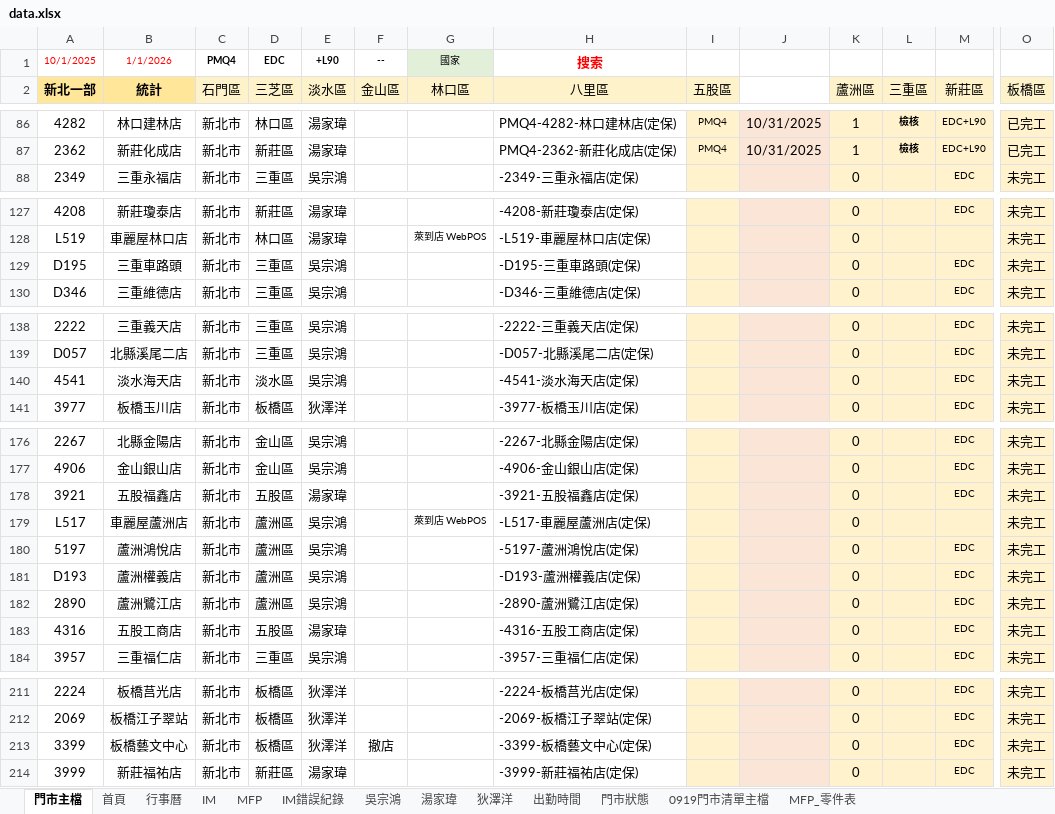
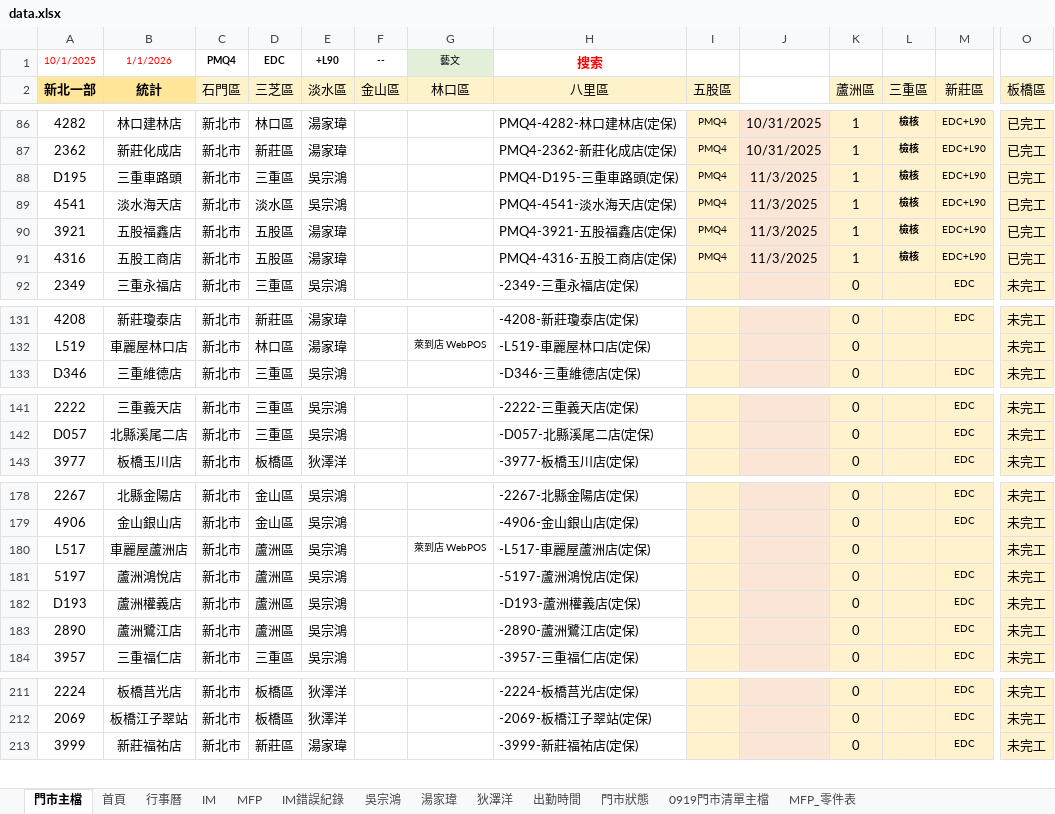
Before and after one commit to Yang-0419-di/FW_2, an Excel workbook: 臨時備份/自動備份/data.xlsx, sheet 門市主檔, drawn as a sheet; only a part is shown, gaps mark what is left out; values as stored, in another font and other column widths than the file's, no borders; conditional formats not drawn; removed rows and columns are numbered as before the commit, all else as after; rows hold the shown columns only; the diff covers the shown part only; the diff names each change by its address in the sheet, - before the commit and + after, or states it on an @@ line.

```diff
--- a/臨時備份/自動備份/data.xlsx (sheet 門市主檔)
+++ b/臨時備份/自動備份/data.xlsx (sheet 門市主檔)
-G1 (林口區): 國家
+G1 (林口區): 藝文
+row 88: D195 | 三重車路頭 | 新北市 | 三重區 | 吳宗鴻 |  |  | PMQ4-D195-三重車路頭(定保) | PMQ4 | 11/3/2025 | 1 | 檢核 | EDC+L90 | 已完工
+row 89: 4541 | 淡水海天店 | 新北市 | 淡水區 | 吳宗鴻 |  |  | PMQ4-4541-淡水海天店(定保) | PMQ4 | 11/3/2025 | 1 | 檢核 | EDC+L90 | 已完工
+row 90: 3921 | 五股福鑫店 | 新北市 | 五股區 | 湯家瑋 |  |  | PMQ4-3921-五股福鑫店(定保) | PMQ4 | 11/3/2025 | 1 | 檢核 | EDC+L90 | 已完工
+row 91: 4316 | 五股工商店 | 新北市 | 五股區 | 湯家瑋 |  |  | PMQ4-4316-五股工商店(定保) | PMQ4 | 11/3/2025 | 1 | 檢核 | EDC+L90 | 已完工
-row 129: D195 | 三重車路頭 | 新北市 | 三重區 | 吳宗鴻 |  |  | -D195-三重車路頭(定保) |  |  | 0 |  | EDC | 未完工
-row 140: 4541 | 淡水海天店 | 新北市 | 淡水區 | 吳宗鴻 |  |  | -4541-淡水海天店(定保) |  |  | 0 |  | EDC | 未完工
-row 178: 3921 | 五股福鑫店 | 新北市 | 五股區 | 湯家瑋 |  |  | -3921-五股福鑫店(定保) |  |  | 0 |  | EDC | 未完工
-row 183: 4316 | 五股工商店 | 新北市 | 五股區 | 湯家瑋 |  |  | -4316-五股工商店(定保) |  |  | 0 |  | EDC | 未完工
-row 213: 3399 | 板橋藝文中心 | 新北市 | 板橋區 | 狄澤洋 | 撤店 |  | -3399-板橋藝文中心(定保) |  |  | 0 |  | EDC | 未完工
```
Also changed, not shown: 30 edited cells elsewhere in this sheet, sheet IM, sheet MFP, sheet 吳宗鴻, sheet 湯家瑋, sheet 出勤時間, sheet 首頁, 4 more sheets, formulas that keep their value, hidden cells, charts or pictures, IM/202511_HL_Maintain_Report.xlsx, IM/202511_Service_Count_Report.xlsx, 5 other files.
